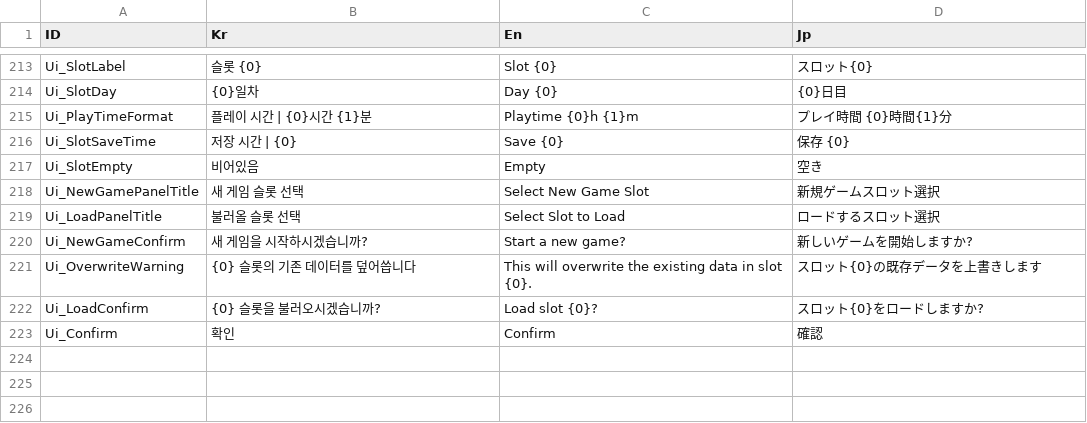
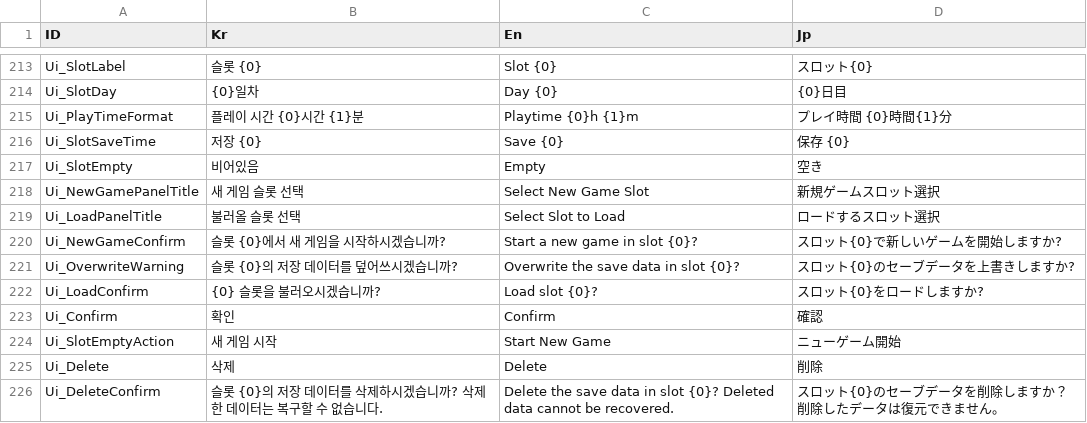
Before and after one commit to Miniro9322/TeamProject, a CSV file: Assets/Resources/DataTable/StringTable.csv, drawn as a sheet; only a part is shown, gaps mark what is left out.

Commit message:
08-20 슬롯 삭제 추가
- 불러오기 탭에서 슬롯 우측 삭제 추가.
- 슬롯 10개로 증가 (SaveSlotConfig.cs에서 조절 가능)
- stringTable 갱신

```diff
--- a/Assets/Resources/DataTable/StringTable.csv
+++ b/Assets/Resources/DataTable/StringTable.csv
@@ -214,4 +214,4 @@ Ui_SlotLabel,슬롯 {0},Slot {0},スロット{0}
 Ui_SlotDay,{0}일차,Day {0},{0}日目
-Ui_PlayTimeFormat,플레이 시간 | {0}시간 {1}분,Playtime {0}h {1}m,プレイ時間 {0}時間{1}分
-Ui_SlotSaveTime,저장 시간 | {0},Save {0},保存 {0}
+Ui_PlayTimeFormat,플레이 시간 {0}시간 {1}분,Playtime {0}h {1}m,プレイ時間 {0}時間{1}分
+Ui_SlotSaveTime,저장 {0},Save {0},保存 {0}
 Ui_SlotEmpty,비어있음,Empty,空き
@@ -219,5 +219,8 @@ Ui_NewGamePanelTitle,새 게임 슬롯 선택,Select New Game Slot,新規ゲー
 Ui_LoadPanelTitle,불러올 슬롯 선택,Select Slot to Load,ロードするスロット選択
-Ui_NewGameConfirm,새 게임을 시작하시겠습니까?,Start a new game?,新しいゲームを開始しますか?
-Ui_OverwriteWarning,{0} 슬롯의 기존 데이터를 덮어씁니다,This will overwrite the existing data in slot {0}.,スロット{0}の既存データを上書きします
+Ui_NewGameConfirm,슬롯 {0}에서 새 게임을 시작하시겠습니까?,Start a new game in slot {0}?,スロット{0}で新しいゲームを開始しますか?
+Ui_OverwriteWarning,슬롯 {0}의 저장 데이터를 덮어쓰시겠습니까?,Overwrite the save data in slot {0}?,スロット{0}のセーブデータを上書きしますか?
 Ui_LoadConfirm,{0} 슬롯을 불러오시겠습니까?,Load slot {0}?,スロット{0}をロードしますか?
 Ui_Confirm,확인,Confirm,確認
+Ui_SlotEmptyAction,새 게임 시작,Start New Game,ニューゲーム開始
+Ui_Delete,삭제,Delete,削除
+Ui_DeleteConfirm,슬롯 {0}의 저장 데이터를 삭제하시겠습니까? 삭제한 데이터는 복구할 수 없습니다.,Delete the save data in slot {0}? Deleted data cannot be recovered.,スロット{0}のセーブデータを削除しますか？削除したデータは復元できません。
```
Also changed, not shown: 10 other files.
